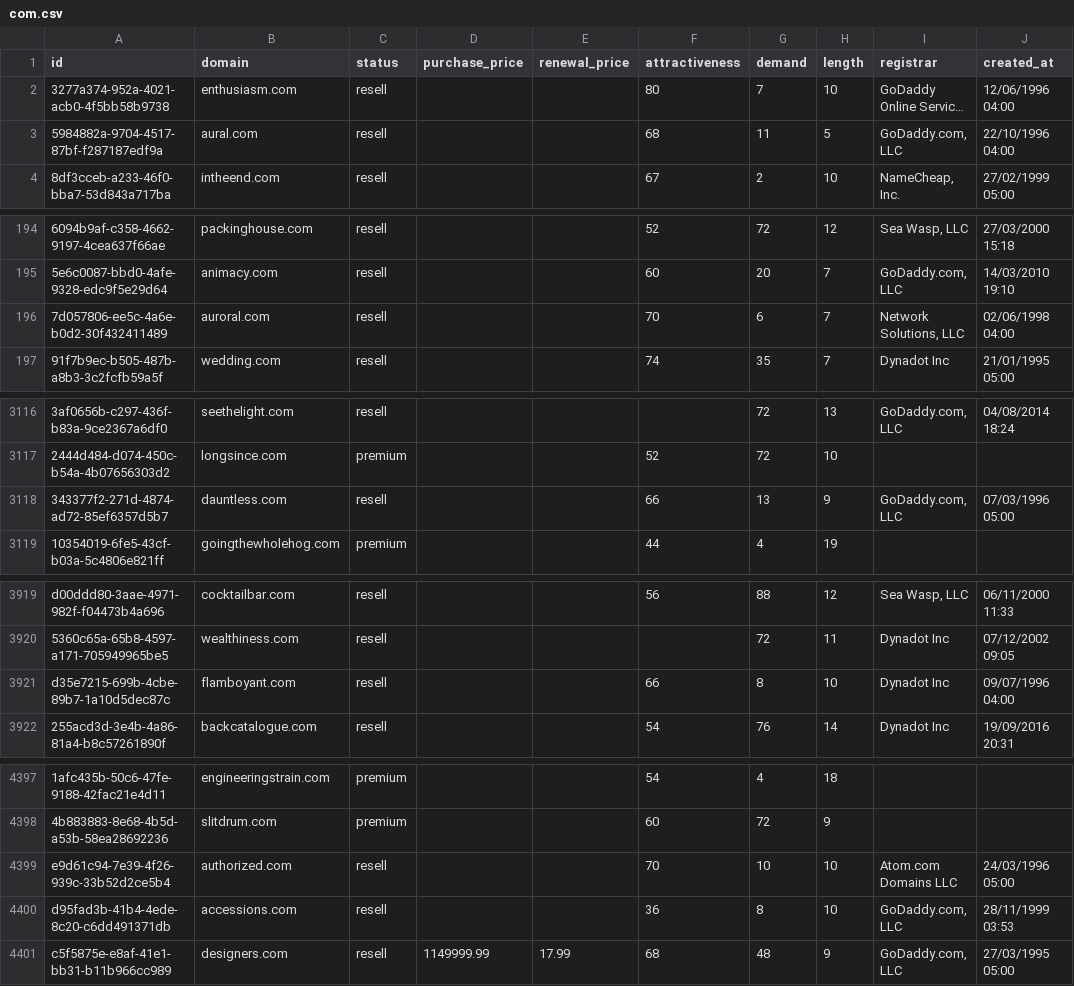
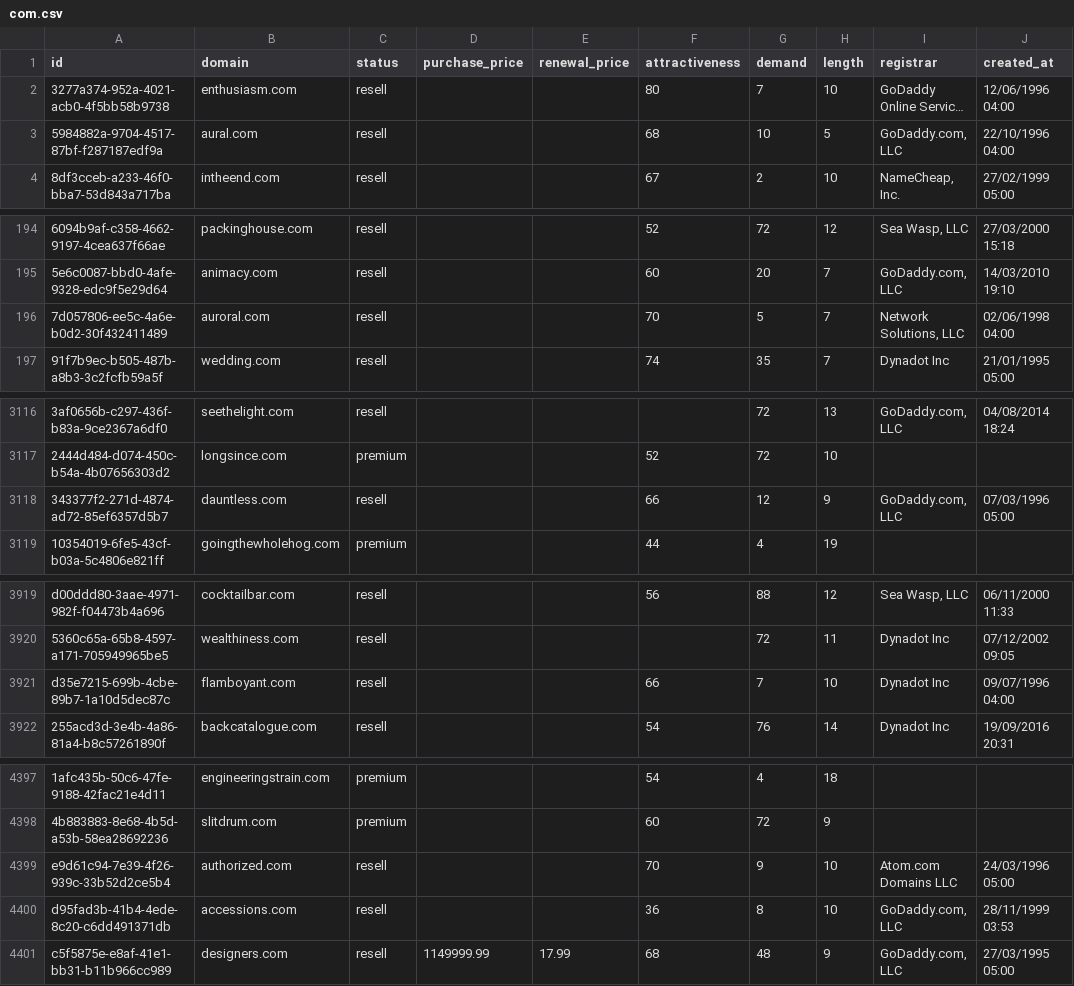
Before and after one commit to UniqueDomains/com-oneword-domains, a CSV file: com.csv, drawn as a sheet; only a part is shown, gaps mark what is left out; long unchanged cells end in …; the diff covers the shown part only; the diff names each change by its address in the sheet, - before the commit and + after, or states it on an @@ line.

Commit message:
Domains update

```diff
--- a/com.csv
+++ b/com.csv
-G3 (demand): 11
+G3 (demand): 10
-G196 (demand): 6
+G196 (demand): 5
-G3118 (demand): 13
+G3118 (demand): 12
-G3921 (demand): 8
+G3921 (demand): 7
-G4399 (demand): 10
+G4399 (demand): 9
```
Also changed, not shown: 1 edited cell elsewhere in this file, 3 other files.
